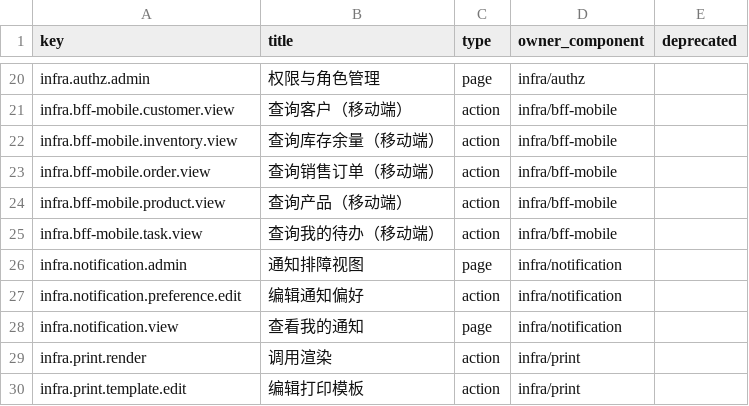
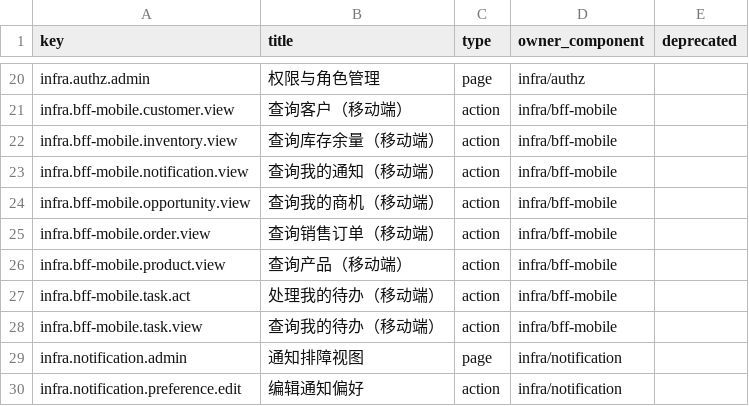
Before and after one commit to brickKit/be-assembly-standard, a TSV file: registry/permissions.tsv, drawn as a sheet; only a part is shown, gaps mark what is left out; the shorter side is filled out with more unchanged rows; the diff names each change by its address in the sheet, - before the commit and + after, or states it on an @@ line.

```diff
--- a/registry/permissions.tsv
+++ b/registry/permissions.tsv
+row 23: infra.bff-mobile.notification.view | 查询我的通知（移动端） | action | infra/bff-mobile
+row 24: infra.bff-mobile.opportunity.view | 查询我的商机（移动端） | action | infra/bff-mobile
+row 27: infra.bff-mobile.task.act | 处理我的待办（移动端） | action | infra/bff-mobile
```
Also changed, not shown: 15 other files.
